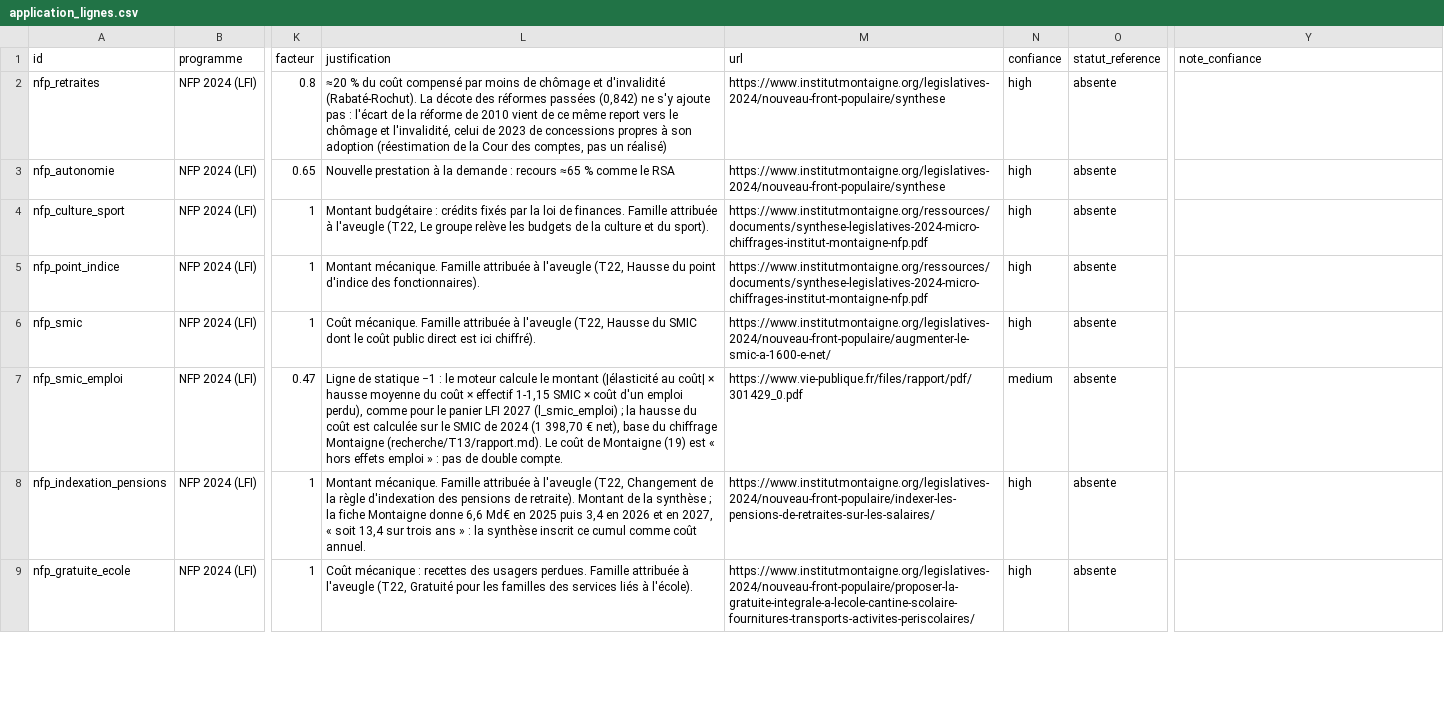
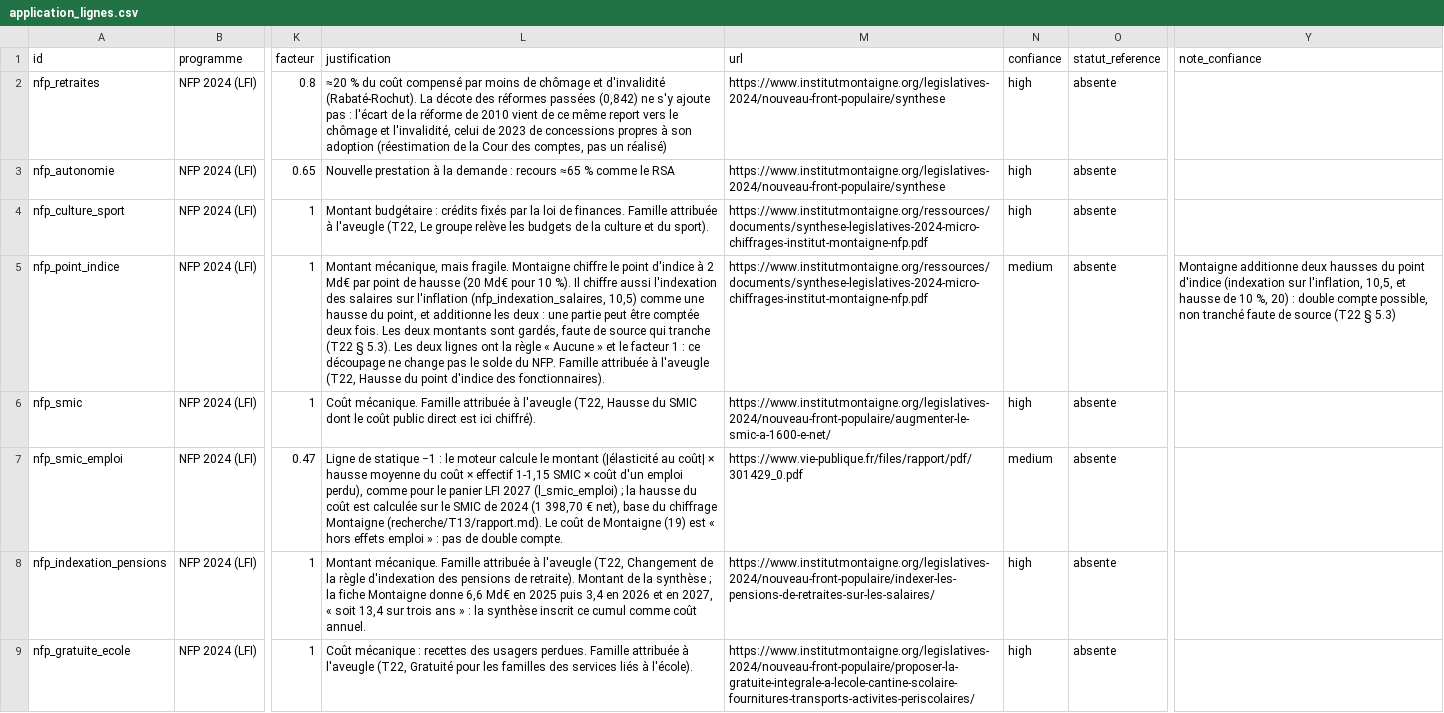
Before and after one commit to HugoFara/promesses-a-l-epreuve, a CSV file: data/application_lignes.csv, drawn as a sheet; only a part is shown, gaps mark what is left out; the diff covers the shown part only; the diff names each change by its address in the sheet, - before the commit and + after, or states it on an @@ line.

```diff
--- a/data/application_lignes.csv
+++ b/data/application_lignes.csv
-L5 (justification): Montant mécanique. Famille attribuée…
+L5 (justification): Montant mécanique, mais fragile. Montaigne chiffre le point d'indice à 2 Md€ par point de hausse (20 Md€ pour 10 %). Il chiffre aussi l'indexation des salaires sur l'inflation (nfp_indexation_salaires, 10,5) comme une hausse du point, et additionne les deux : une partie peut être comptée deux fois. Les deux montants sont gardés, faute de source qui tranche (T22 § 5.3). Les deux lignes ont la règle « Aucune » et le facteur 1 : ce découpage ne change pas le solde du NFP. Famille attribuée…
-N5 (confiance): high
+N5 (confiance): medium
-Y5 (note_confiance): (empty)
+Y5 (note_confiance): Montaigne additionne deux hausses du point d'indice (indexation sur l'inflation, 10,5, et hausse de 10 %, 20) : double compte possible, non tranché faute de source (T22 § 5.3)
```
Also changed, not shown: 4 edited cells elsewhere in this file, data/mesures_cout.csv, data/mesures_cout_calc.csv, 12 other files.
